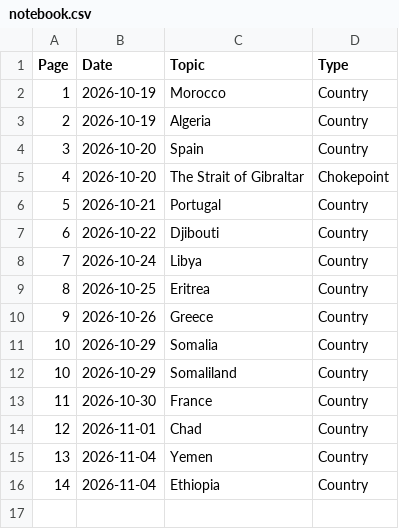
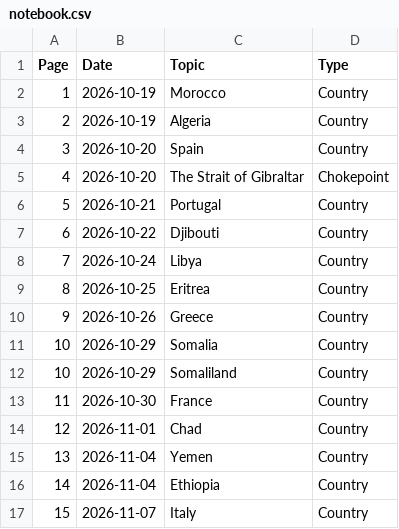
Before and after one commit to brycemgelarden/Geography_World_Notebook, a CSV file: notebook.csv, drawn as a sheet; the diff names each change by its address in the sheet, - before the commit and + after, or states it on an @@ line.

Commit message:
italy

```diff
--- a/notebook.csv
+++ b/notebook.csv
+row 17: 15 | 2026-11-07 | Italy | Country
```
Also changed, not shown: 1 other file.
